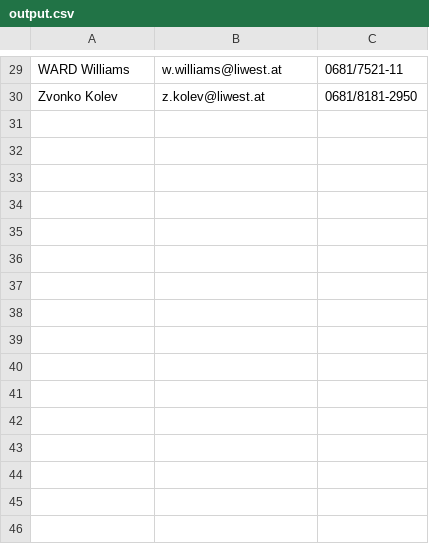
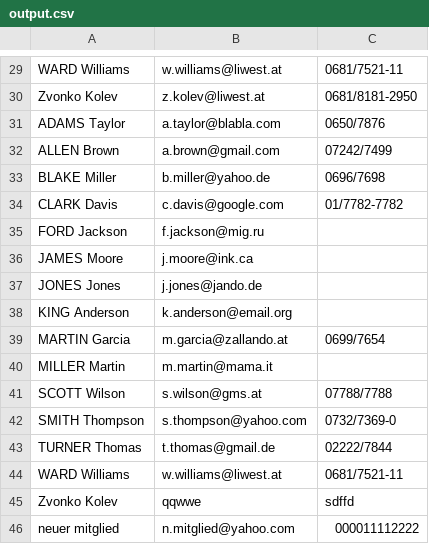
Before and after one commit to zvonkokolev/WpfVerein, a CSV file: output.csv, drawn as a sheet; only a part is shown, gaps mark what is left out.

```diff
--- a/output.csv
+++ b/output.csv
@@ -30 +30,17 @@ WARD Williams;w.williams@liwest.at;0681/7521-11
 Zvonko Kolev;z.kolev@liwest.at;0681/8181-2950
+ADAMS Taylor;a.taylor@blabla.com;0650/7876
+ALLEN Brown;a.brown@gmail.com;07242/7499
+BLAKE Miller;b.miller@yahoo.de;0696/7698
+CLARK Davis;c.davis@google.com;01/7782-7782
+FORD Jackson;f.jackson@mig.ru
+JAMES Moore;j.moore@ink.ca
+JONES Jones;j.jones@jando.de
+KING Anderson;k.anderson@email.org
+MARTIN Garcia;m.garcia@zallando.at;0699/7654
+MILLER Martin;m.martin@mama.it
+SCOTT Wilson;s.wilson@gms.at;07788/7788
+SMITH Thompson;s.thompson@yahoo.com;0732/7369-0
+TURNER Thomas;t.thomas@gmail.de;02222/7844
+WARD Williams;w.williams@liwest.at;0681/7521-11
+Zvonko Kolev;qqwwe;sdffd
+neuer mitglied;n.mitglied@yahoo.com;000011112222
```
Also changed, not shown: 13 other files.
